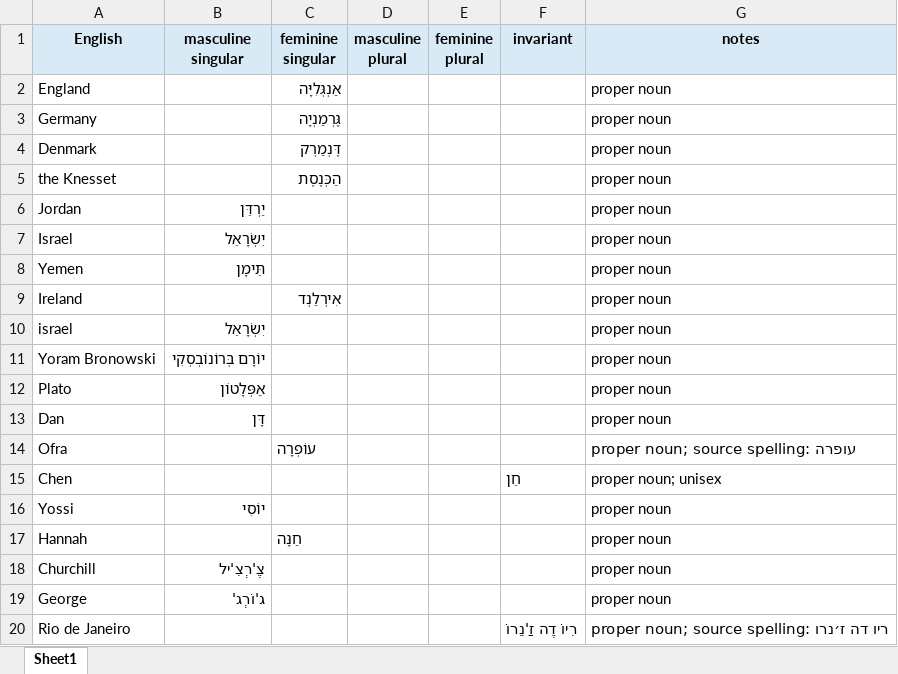
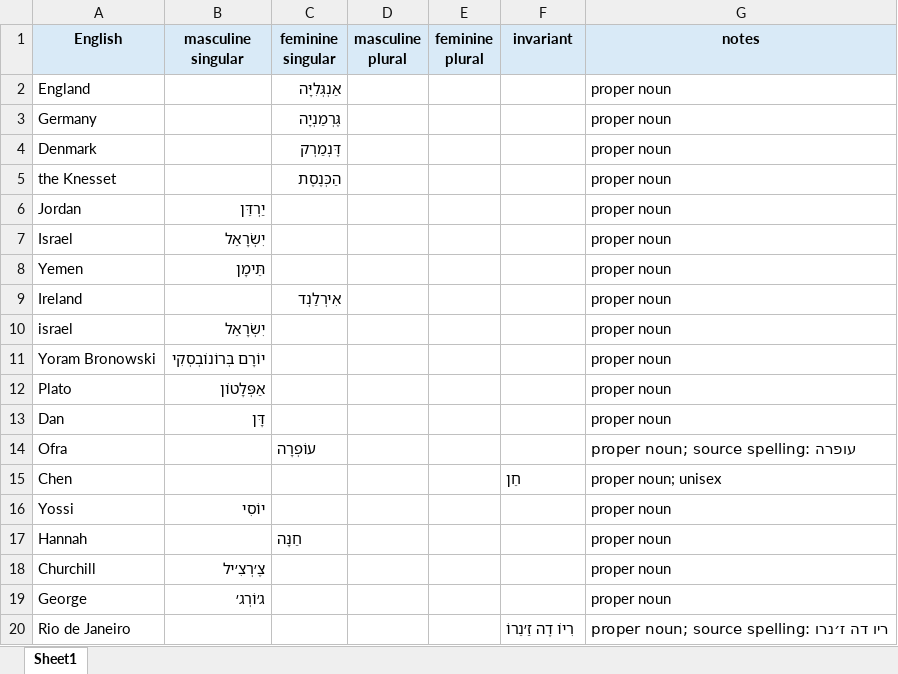
Before and after one commit to IlyaKuprov/Spinach, an Excel workbook: etc/hebrew/proper_nouns.xlsx, sheet Sheet1, drawn as a sheet; values as stored, in another font and other column widths than the file's, no borders; the diff names each change by its address in the sheet, - before the commit and + after, or states it on an @@ line.

Commit message:
Use Hebrew geresh in flashcard loanwords

```diff
--- a/etc/hebrew/proper_nouns.xlsx (sheet Sheet1)
+++ b/etc/hebrew/proper_nouns.xlsx (sheet Sheet1)
-B18 (masculine singular): צֶ'רְצִ'יל
+B18 (masculine singular): צֶ׳רְצִ׳יל
-B19 (masculine singular): ג'וֹרְג'
+B19 (masculine singular): ג׳וֹרְג׳
-F20 (invariant): רִיוֹ דֶה זַ'נֵרוֹ
+F20 (invariant): רִיוֹ דֶה זַ׳נֵרוֹ
```
Also changed, not shown: etc/hebrew/nouns.xlsx.
